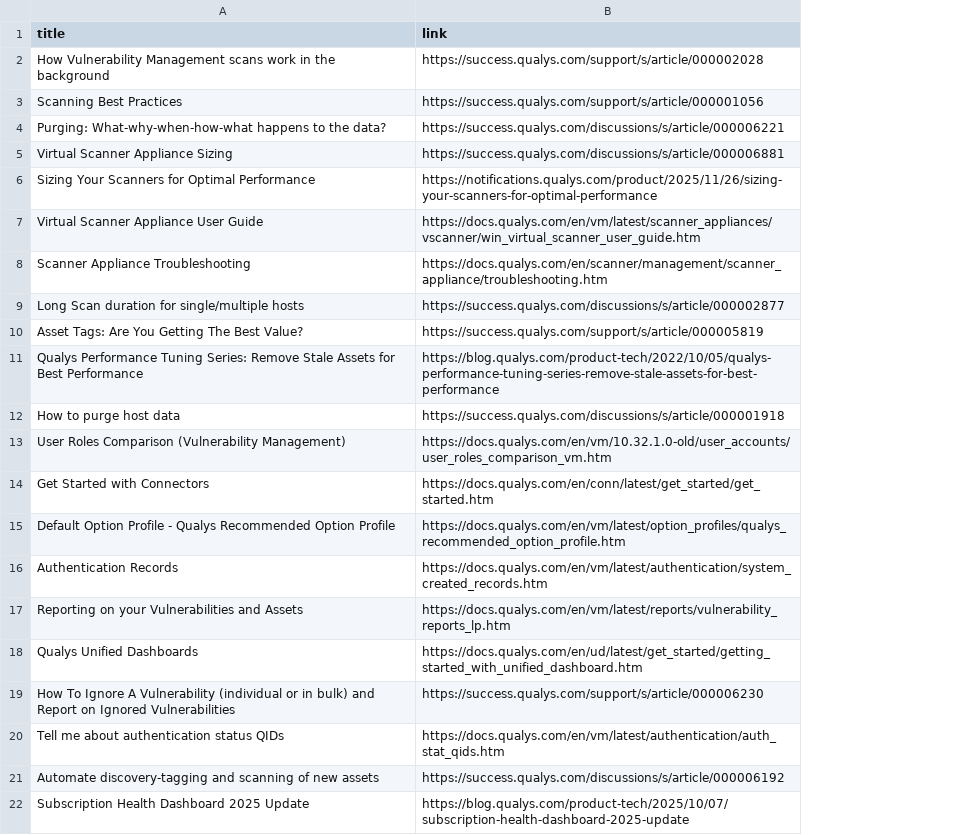
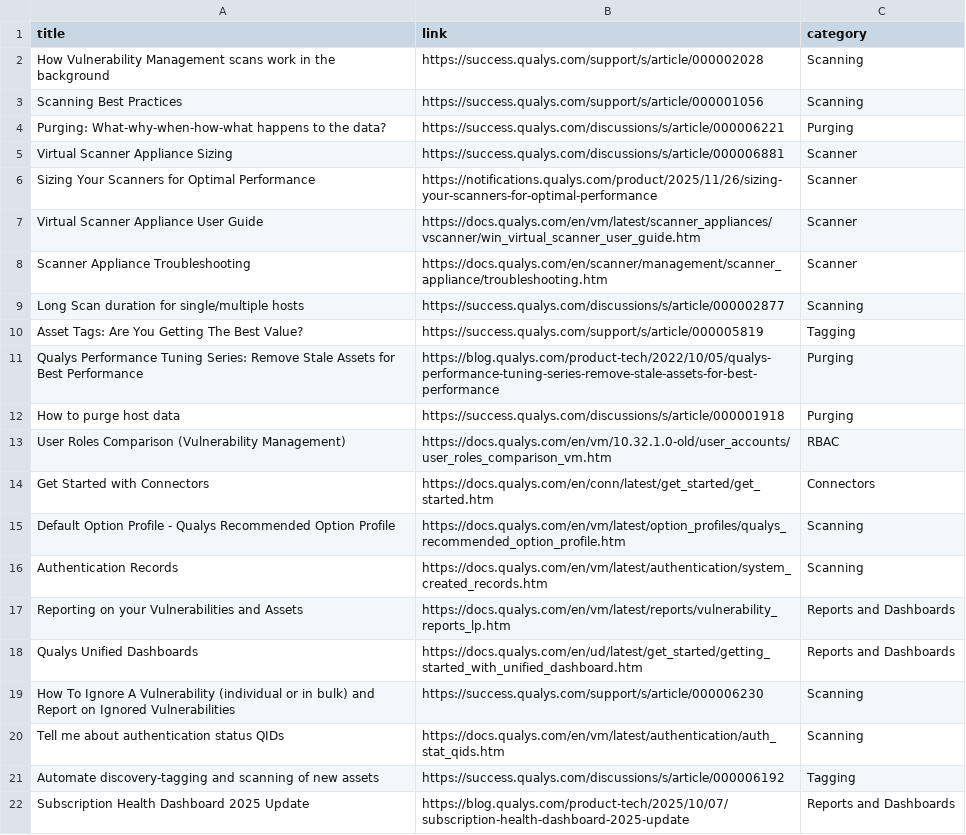
Before and after one commit to rvarshney1992/qualys_links, a CSV file: vmdr-links.csv, drawn as a sheet; the diff names each change by its address in the sheet, - before the commit and + after, or states it on an @@ line.

Commit message:
Add files via upload

```diff
--- a/vmdr-links.csv
+++ b/vmdr-links.csv
+column C (category), rows 2-22: Scanning | Scanning | Purging | Scanner | Scanner | Scanner | Scanner | Scanning | Tagging | Purging | Purging | RBAC | Connectors | Scanning | Scanning | Reports and Dashboards | Reports and Dashboards | Scanning | Scanning | Tagging | Reports and Dashboards
```
